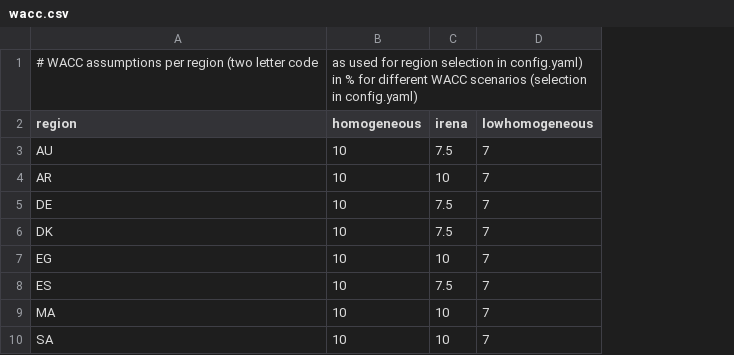
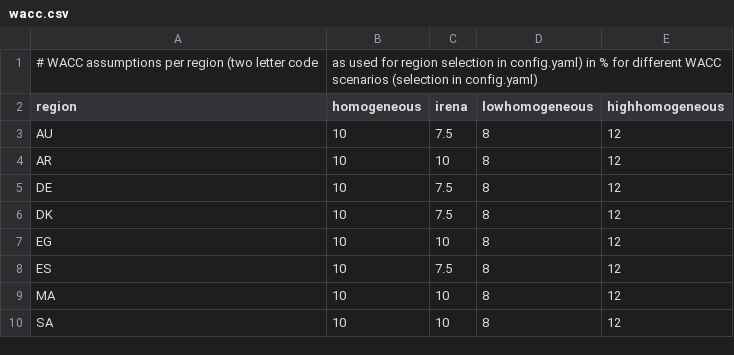
Before and after one commit to euronion/trace, a CSV file: data/wacc.csv, drawn as a sheet; the diff names each change by its address in the sheet, - before the commit and + after, or states it on an @@ line.

Commit message:
Update wacc.csv

```diff
--- a/data/wacc.csv
+++ b/data/wacc.csv
+column E (highhomogeneous), rows 3-10: all 12
-D3:D10 (lowhomogeneous): 7
+D3:D10 (lowhomogeneous): 8
```
